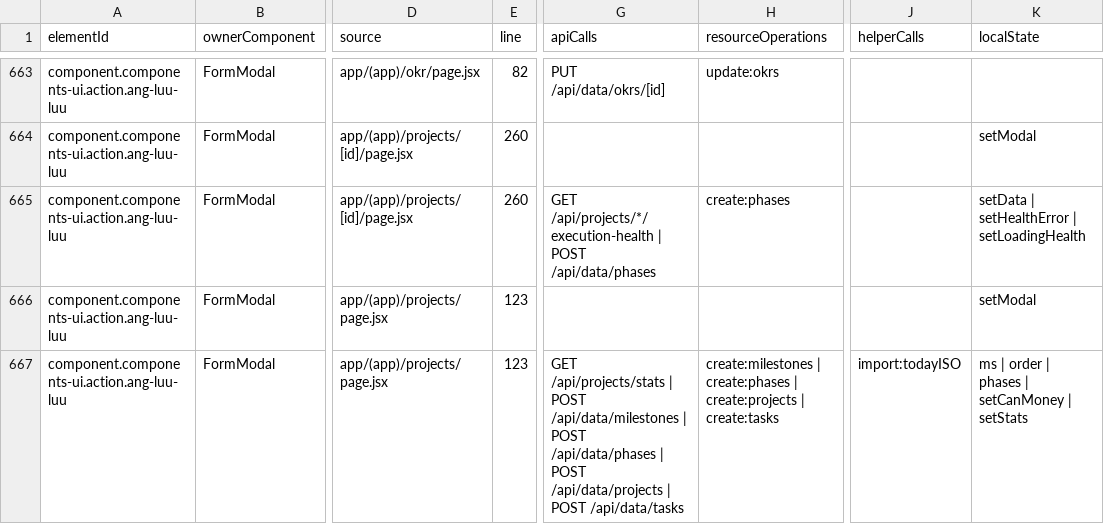
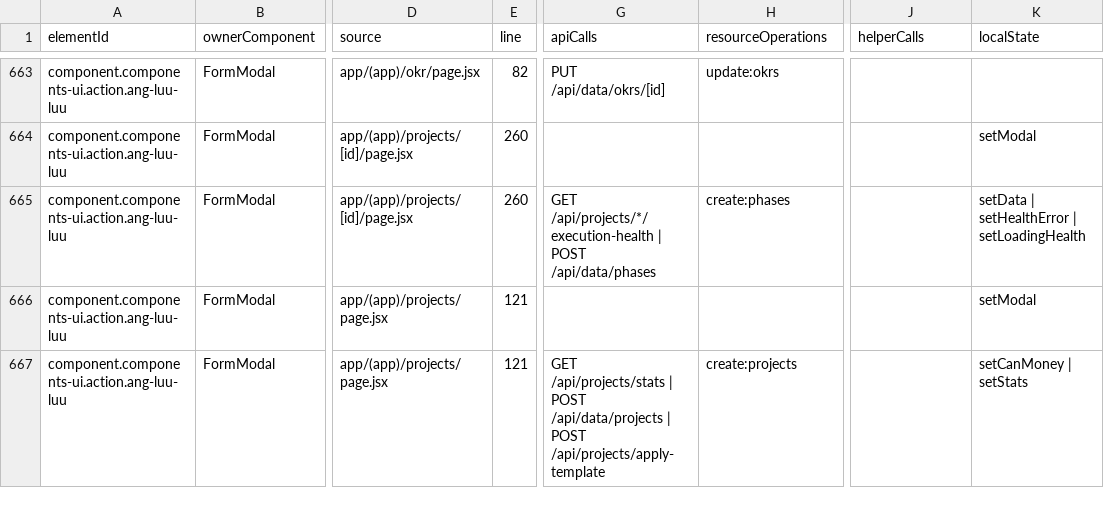
Before and after one commit to leozvu/repositoryrealms, a CSV file: qa/ui-action-map/delegated-bindings.csv, drawn as a sheet; only a part is shown, gaps mark what is left out; the diff covers the shown part only; the diff names each change by its address in the sheet, - before the commit and + after, or states it on an @@ line.

```diff
--- a/qa/ui-action-map/delegated-bindings.csv
+++ b/qa/ui-action-map/delegated-bindings.csv
-E666:E667 (line): 123
+E666:E667 (line): 121
-G667 (apiCalls): …| POST /api/data/milestones | POST /api/data/phases | POST /api/data/projects | POST /api/data/tasks
+G667 (apiCalls): …| POST /api/data/projects | POST /api/projects/apply-template
-H667 (resourceOperations): create:milestones | create:phases | create:projects | create:tasks
+H667 (resourceOperations): create:projects
-J667 (helperCalls): import:todayISO
+J667 (helperCalls): (empty)
-K667 (localState): ms | order | phases | setCanMoney | setStats
+K667 (localState): setCanMoney | setStats
```
Also changed, not shown: 48 edited cells elsewhere in this file, qa/ui-action-map/action-map.csv, qa/ui-action-map/api-contracts.csv, 11 other files.
